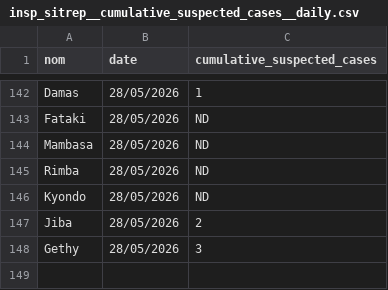
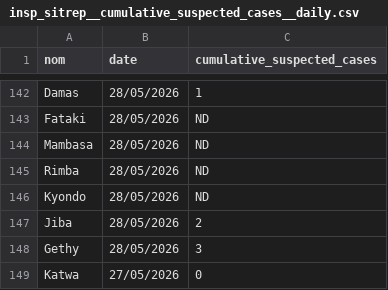
Before and after one commit to FransDevelopment/Ebola_DRC_2026, a CSV file: data/insp_sitrep/processed/insp_sitrep__cumulative_suspected_cases__daily.csv, drawn as a sheet; only a part is shown, gaps mark what is left out; the diff names each change by its address in the sheet, - before the commit and + after, or states it on an @@ line.

```diff
--- a/data/insp_sitrep/processed/insp_sitrep__cumulative_suspected_cases__daily.csv
+++ b/data/insp_sitrep/processed/insp_sitrep__cumulative_suspected_cases__daily.csv
+row 149: Katwa | 27/05/2026 | 0
```
Also changed, not shown: data/insp_sitrep/processed/insp_sitrep__cumulative_contacts_traced__daily.csv, 10 other files.
